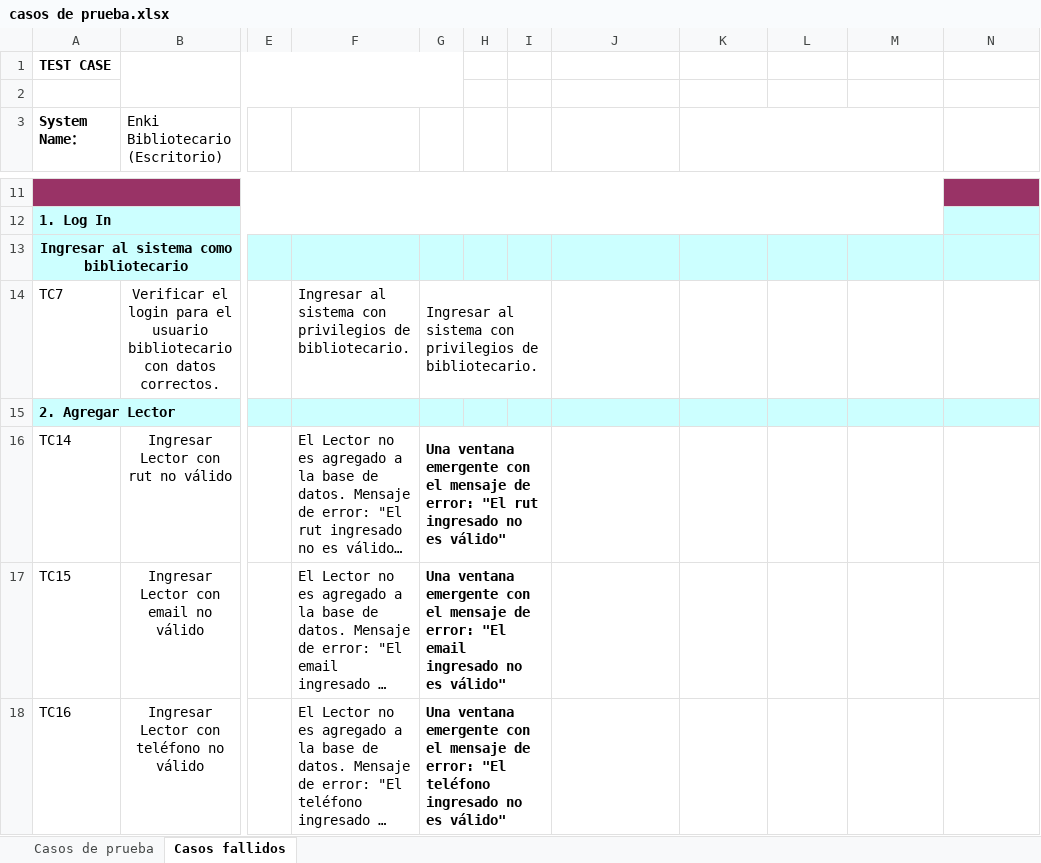
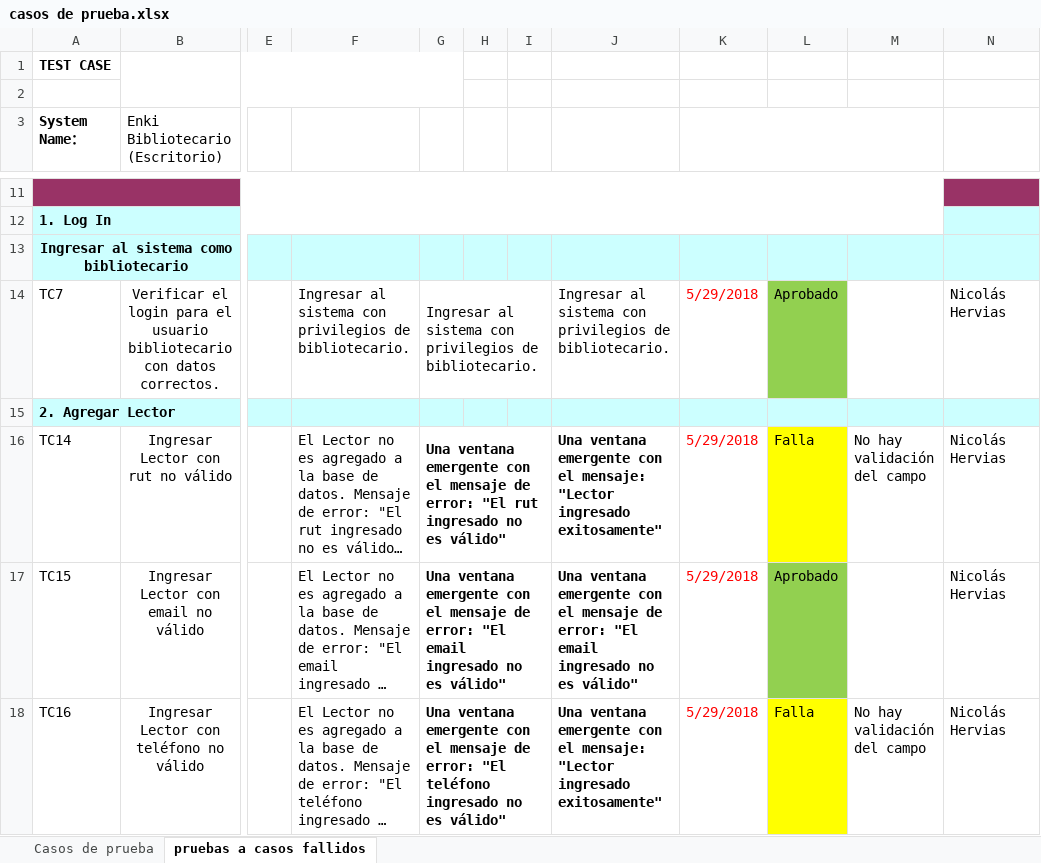
Before and after one commit to thejudge1308/Enki_Bibliotecario, an Excel workbook: casos de prueba.xlsx, sheet pruebas a casos fallidos, drawn as a sheet; only a part is shown, gaps mark what is left out; long unchanged cells end in …; values as stored, in another font and other column widths than the file's, no borders; the diff covers the shown part only; the diff names each change by its address in the sheet, - before the commit and + after, or states it on an @@ line.

Commit message:
Casos de prueba 30/05
falta los casos de prueba de préstamos.

```diff
--- a/casos de prueba.xlsx (sheet pruebas a casos fallidos)
+++ b/casos de prueba.xlsx (sheet pruebas a casos fallidos)
-sheet tab: Casos fallidos
+sheet tab: pruebas a casos fallidos
-J14: (empty)
+J14: Ingresar al sistema con privilegios de bibliotecario.
-K14: (empty)
+K14: 5/29/2018
-L14: (empty)
+L14: Aprobado
-L14 fill: none
+L14 fill: #92D050
-N14: (empty)
+N14: Nicolás Hervias
-J16: (empty)
+J16: Una ventana emergente con el mensaje: "Lector ingresado exitosamente"
-K16:K18: (empty)
+K16:K18: 5/29/2018
-L16: (empty)
+L16: Falla
-L16 fill: none
+L16 fill: #FFFF00
-M16: (empty)
+M16: No hay validación del campo
-N16:N18: (empty)
+N16:N18: Nicolás Hervias
-J17: (empty)
+J17: Una ventana emergente con el mensaje de error: "El email ingresado no es válido"
-L17: (empty)
+L17: Aprobado
-L17 fill: none
+L17 fill: #92D050
-J18: (empty)
+J18: Una ventana emergente con el mensaje: "Lector ingresado exitosamente"
-L18: (empty)
+L18: Falla
-L18 fill: none
+L18 fill: #FFFF00
-M18: (empty)
+M18: No hay validación del campo
```
Also changed, not shown: 3 added rows, 34 edited cells, cell formats and merged cells elsewhere in this sheet, sheet Casos de prueba.
